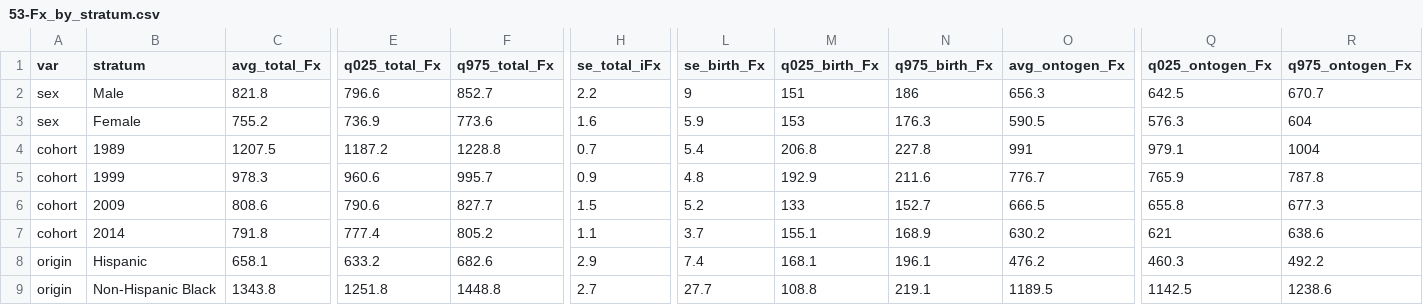
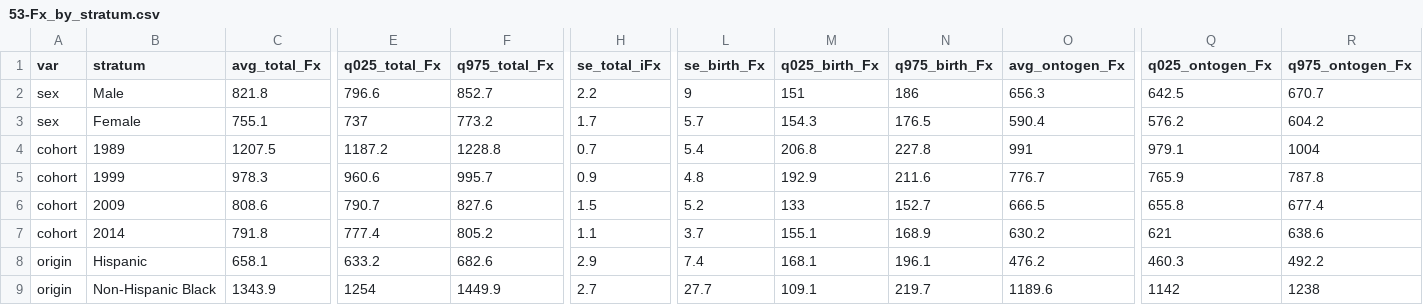
Before and after one commit to jschoeley/bhump, a CSV file: out/53-Fx_by_stratum.csv, drawn as a sheet; only a part is shown, gaps mark what is left out; the diff covers the shown part only; the diff names each change by its address in the sheet, - before the commit and + after, or states it on an @@ line.

```diff
--- a/out/53-Fx_by_stratum.csv
+++ b/out/53-Fx_by_stratum.csv
-C3 (avg_total_Fx): 755.2
+C3 (avg_total_Fx): 755.1
-E3 (q025_total_Fx): 736.9
+E3 (q025_total_Fx): 737
-F3 (q975_total_Fx): 773.6
+F3 (q975_total_Fx): 773.2
-H3 (se_total_iFx): 1.6
+H3 (se_total_iFx): 1.7
-L3 (se_birth_Fx): 5.9
+L3 (se_birth_Fx): 5.7
-M3 (q025_birth_Fx): 153
+M3 (q025_birth_Fx): 154.3
-N3 (q975_birth_Fx): 176.3
+N3 (q975_birth_Fx): 176.5
-O3 (avg_ontogen_Fx): 590.5
+O3 (avg_ontogen_Fx): 590.4
-Q3 (q025_ontogen_Fx): 576.3
+Q3 (q025_ontogen_Fx): 576.2
-R3 (q975_ontogen_Fx): 604
+R3 (q975_ontogen_Fx): 604.2
-E6 (q025_total_Fx): 790.6
+E6 (q025_total_Fx): 790.7
-F6 (q975_total_Fx): 827.7
+F6 (q975_total_Fx): 827.6
-R6 (q975_ontogen_Fx): 677.3
+R6 (q975_ontogen_Fx): 677.4
-C9 (avg_total_Fx): 1343.8
+C9 (avg_total_Fx): 1343.9
-E9 (q025_total_Fx): 1251.8
+E9 (q025_total_Fx): 1254
-F9 (q975_total_Fx): 1448.8
+F9 (q975_total_Fx): 1449.9
-M9 (q025_birth_Fx): 108.8
+M9 (q025_birth_Fx): 109.1
-N9 (q975_birth_Fx): 219.1
+N9 (q975_birth_Fx): 219.7
-O9 (avg_ontogen_Fx): 1189.5
+O9 (avg_ontogen_Fx): 1189.6
-Q9 (q025_ontogen_Fx): 1142.5
+Q9 (q025_ontogen_Fx): 1142
-R9 (q975_ontogen_Fx): 1238.6
+R9 (q975_ontogen_Fx): 1238
```
Also changed, not shown: 27 edited cells elsewhere in this file, out/52-codpara.csv, out/52-stratapara.csv, 28 other files.
